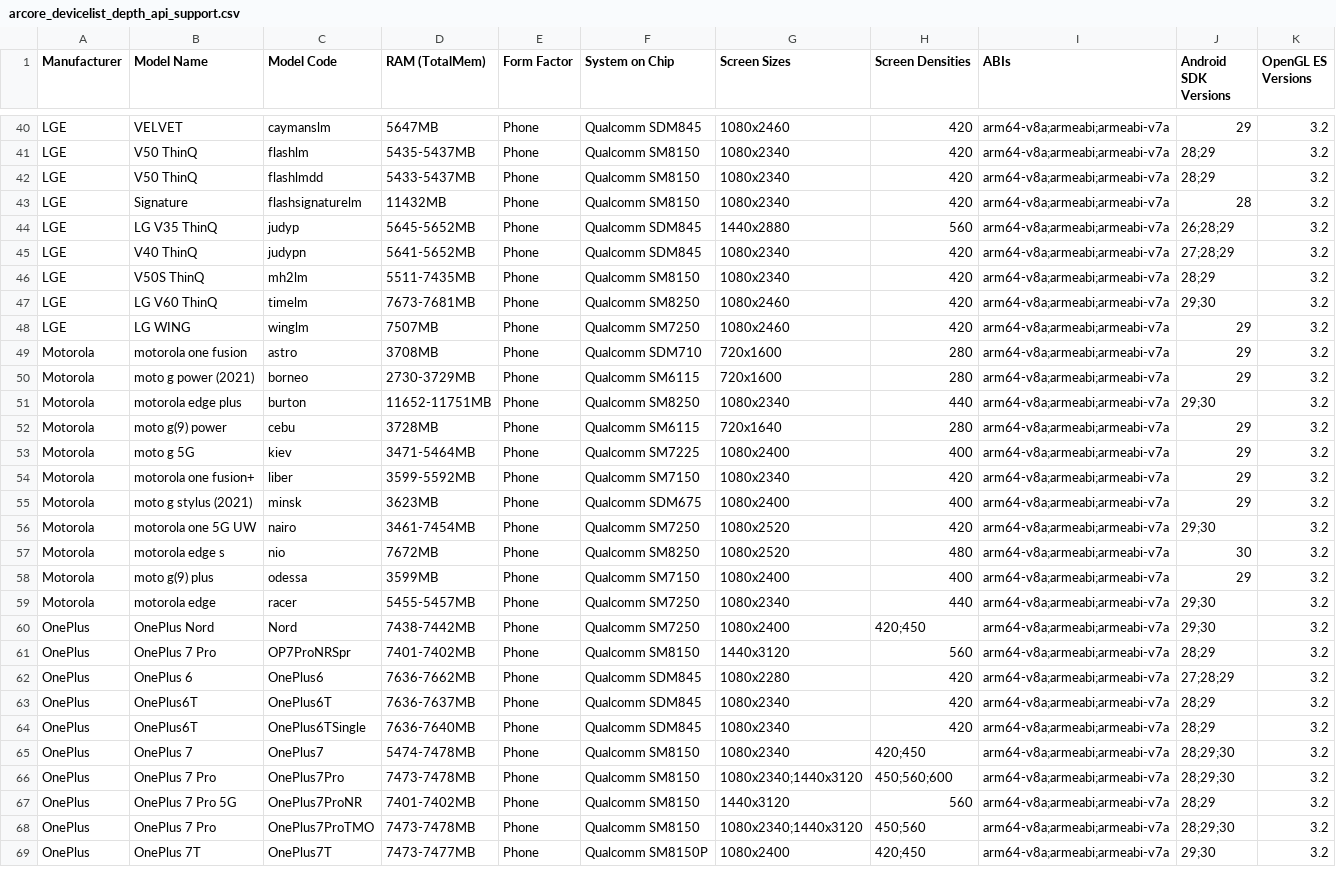
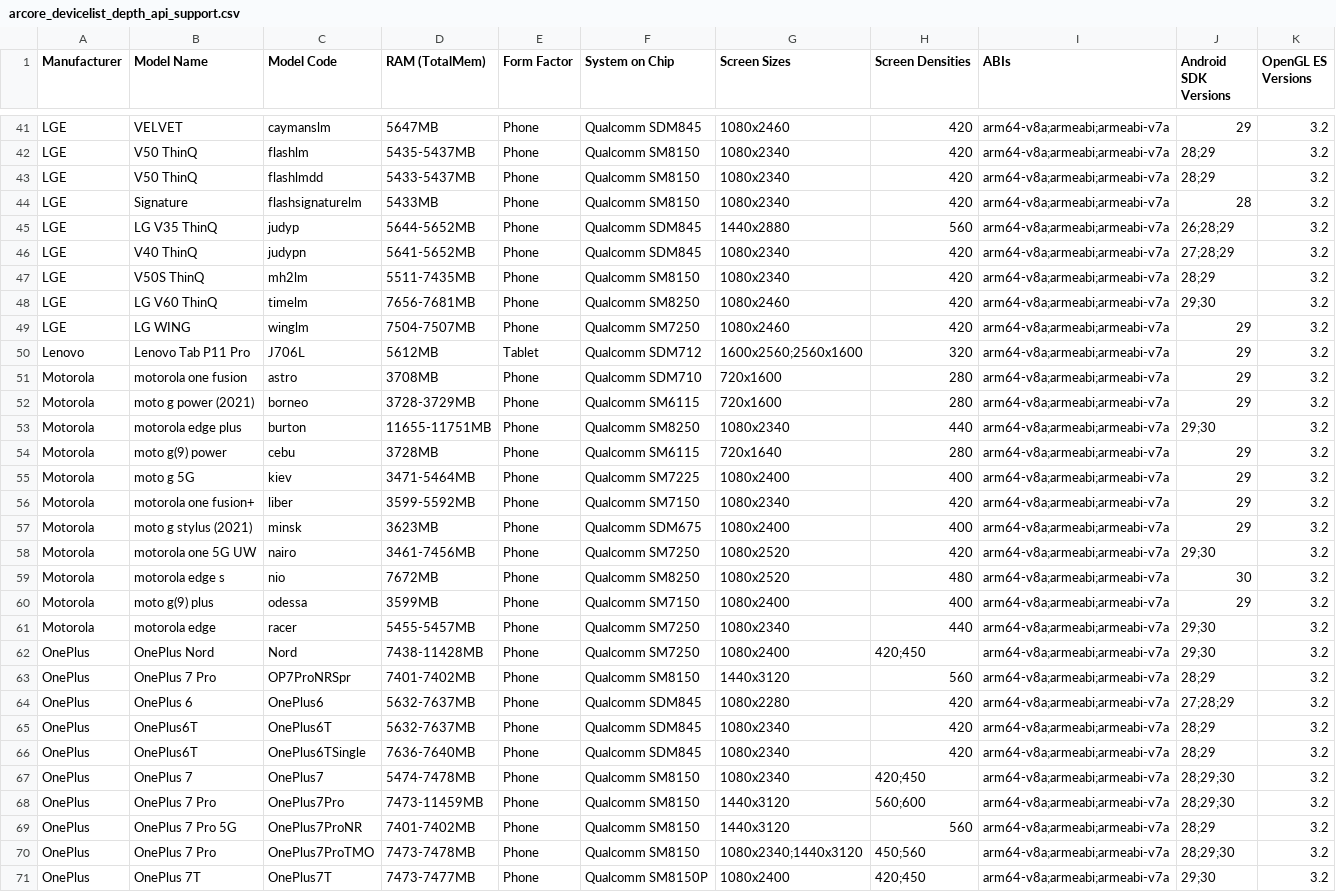
Before and after one commit to rolandsmeenk/ARCore-devices, a CSV file: arcore_devicelist_depth_api_support.csv, drawn as a sheet; only a part is shown, gaps mark what is left out; the diff covers the shown part only.

```diff
--- a/arcore_devicelist_depth_api_support.csv
+++ b/arcore_devicelist_depth_api_support.csv
@@ -42,11 +43,12 @@ LGE,V50 ThinQ,flashlm,5435-5437MB,Phone,Qualcomm SM8150,1080x2340,420,arm64-v8a;
 LGE,V50 ThinQ,flashlmdd,5433-5437MB,Phone,Qualcomm SM8150,1080x2340,420,arm64-v8a;armeabi;armeabi-v7a,28;29,3.2
-LGE,Signature,flashsignaturelm,11432MB,Phone,Qualcomm SM8150,1080x2340,420,arm64-v8a;armeabi;armeabi-v7a,28,3.2
-LGE,LG V35 ThinQ,judyp,5645-5652MB,Phone,Qualcomm SDM845,1440x2880,560,arm64-v8a;armeabi;armeabi-v7a,26;28;29,3.2
+LGE,Signature,flashsignaturelm,5433MB,Phone,Qualcomm SM8150,1080x2340,420,arm64-v8a;armeabi;armeabi-v7a,28,3.2
+LGE,LG V35 ThinQ,judyp,5644-5652MB,Phone,Qualcomm SDM845,1440x2880,560,arm64-v8a;armeabi;armeabi-v7a,26;28;29,3.2
 LGE,V40 ThinQ,judypn,5641-5652MB,Phone,Qualcomm SDM845,1080x2340,420,arm64-v8a;armeabi;armeabi-v7a,27;28;29,3.2
 LGE,V50S ThinQ,mh2lm,5511-7435MB,Phone,Qualcomm SM8150,1080x2340,420,arm64-v8a;armeabi;armeabi-v7a,28;29,3.2
-LGE,LG V60 ThinQ,timelm,7673-7681MB,Phone,Qualcomm SM8250,1080x2460,420,arm64-v8a;armeabi;armeabi-v7a,29;30,3.2
-LGE,LG WING,winglm,7507MB,Phone,Qualcomm SM7250,1080x2460,420,arm64-v8a;armeabi;armeabi-v7a,29,3.2
+LGE,LG V60 ThinQ,timelm,7656-7681MB,Phone,Qualcomm SM8250,1080x2460,420,arm64-v8a;armeabi;armeabi-v7a,29;30,3.2
+LGE,LG WING,winglm,7504-7507MB,Phone,Qualcomm SM7250,1080x2460,420,arm64-v8a;armeabi;armeabi-v7a,29,3.2
+Lenovo,Lenovo Tab P11 Pro,J706L,5612MB,Tablet,Qualcomm SDM712,1600x2560;2560x1600,320,arm64-v8a;armeabi;armeabi-v7a,29,3.2
 Motorola,motorola one fusion,astro,3708MB,Phone,Qualcomm SDM710,720x1600,280,arm64-v8a;armeabi;armeabi-v7a,29,3.2
-Motorola,moto g power (2021),borneo,2730-3729MB,Phone,Qualcomm SM6115,720x1600,280,arm64-v8a;armeabi;armeabi-v7a,29,3.2
-Motorola,motorola edge plus,burton,11652-11751MB,Phone,Qualcomm SM8250,1080x2340,440,arm64-v8a;armeabi;armeabi-v7a,29;30,3.2
+Motorola,moto g power (2021),borneo,3728-3729MB,Phone,Qualcomm SM6115,720x1600,280,arm64-v8a;armeabi;armeabi-v7a,29,3.2
+Motorola,motorola edge plus,burton,11655-11751MB,Phone,Qualcomm SM8250,1080x2340,440,arm64-v8a;armeabi;armeabi-v7a,29;30,3.2
 Motorola,moto g(9) power,cebu,3728MB,Phone,Qualcomm SM6115,720x1640,280,arm64-v8a;armeabi;armeabi-v7a,29,3.2
@@ -55,3 +57,3 @@ Motorola,motorola one fusion+,liber,3599-5592MB,Phone,Qualcomm SM7150,1080x2340,
 Motorola,moto g stylus (2021),minsk,3623MB,Phone,Qualcomm SDM675,1080x2400,400,arm64-v8a;armeabi;armeabi-v7a,29,3.2
-Motorola,motorola one 5G UW,nairo,3461-7454MB,Phone,Qualcomm SM7250,1080x2520,420,arm64-v8a;armeabi;armeabi-v7a,29;30,3.2
+Motorola,motorola one 5G UW,nairo,3461-7456MB,Phone,Qualcomm SM7250,1080x2520,420,arm64-v8a;armeabi;armeabi-v7a,29;30,3.2
 Motorola,motorola edge s,nio,7672MB,Phone,Qualcomm SM8250,1080x2520,480,arm64-v8a;armeabi;armeabi-v7a,30,3.2
@@ -59,9 +61,9 @@ Motorola,moto g(9) plus,odessa,3599MB,Phone,Qualcomm SM7150,1080x2400,400,arm64-
 Motorola,motorola edge,racer,5455-5457MB,Phone,Qualcomm SM7250,1080x2340,440,arm64-v8a;armeabi;armeabi-v7a,29;30,3.2
-OnePlus,OnePlus Nord,Nord,7438-7442MB,Phone,Qualcomm SM7250,1080x2400,420;450,arm64-v8a;armeabi;armeabi-v7a,29;30,3.2
+OnePlus,OnePlus Nord,Nord,7438-11428MB,Phone,Qualcomm SM7250,1080x2400,420;450,arm64-v8a;armeabi;armeabi-v7a,29;30,3.2
 OnePlus,OnePlus 7 Pro,OP7ProNRSpr,7401-7402MB,Phone,Qualcomm SM8150,1440x3120,560,arm64-v8a;armeabi;armeabi-v7a,28;29,3.2
-OnePlus,OnePlus 6,OnePlus6,7636-7662MB,Phone,Qualcomm SDM845,1080x2280,420,arm64-v8a;armeabi;armeabi-v7a,27;28;29,3.2
-OnePlus,OnePlus6T,OnePlus6T,7636-7637MB,Phone,Qualcomm SDM845,1080x2340,420,arm64-v8a;armeabi;armeabi-v7a,28;29,3.2
+OnePlus,OnePlus 6,OnePlus6,5632-7637MB,Phone,Qualcomm SDM845,1080x2280,420,arm64-v8a;armeabi;armeabi-v7a,27;28;29,3.2
+OnePlus,OnePlus6T,OnePlus6T,5632-7637MB,Phone,Qualcomm SDM845,1080x2340,420,arm64-v8a;armeabi;armeabi-v7a,28;29,3.2
 OnePlus,OnePlus6T,OnePlus6TSingle,7636-7640MB,Phone,Qualcomm SDM845,1080x2340,420,arm64-v8a;armeabi;armeabi-v7a,28;29,3.2
 OnePlus,OnePlus 7,OnePlus7,5474-7478MB,Phone,Qualcomm SM8150,1080x2340,420;450,arm64-v8a;armeabi;armeabi-v7a,28;29;30,3.2
-OnePlus,OnePlus 7 Pro,OnePlus7Pro,7473-7478MB,Phone,Qualcomm SM8150,1080x2340;1440x3120,450;560;600,arm64-v8a;armeabi;armeabi-v7a,28;29;30,3.2
+OnePlus,OnePlus 7 Pro,OnePlus7Pro,7473-11459MB,Phone,Qualcomm SM8150,1440x3120,560;600,arm64-v8a;armeabi;armeabi-v7a,28;29;30,3.2
 OnePlus,OnePlus 7 Pro 5G,OnePlus7ProNR,7401-7402MB,Phone,Qualcomm SM8150,1440x3120,560,arm64-v8a;armeabi;armeabi-v7a,28;29,3.2
```
Also changed, not shown: 5 added rows and 59 edited cells elsewhere in this file, arcore_devicelist.csv, arcore_devicelist_tablets.csv.
